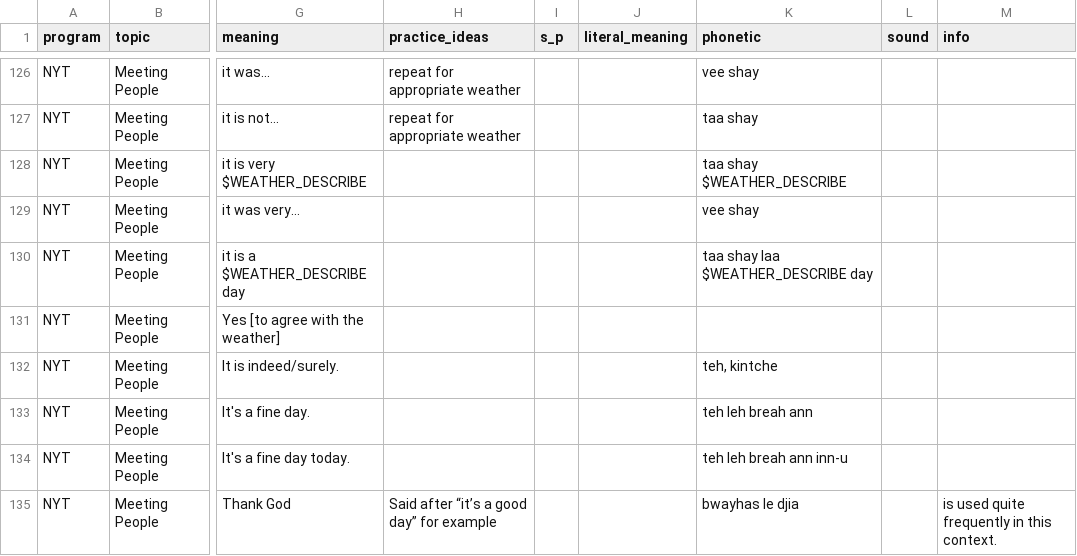
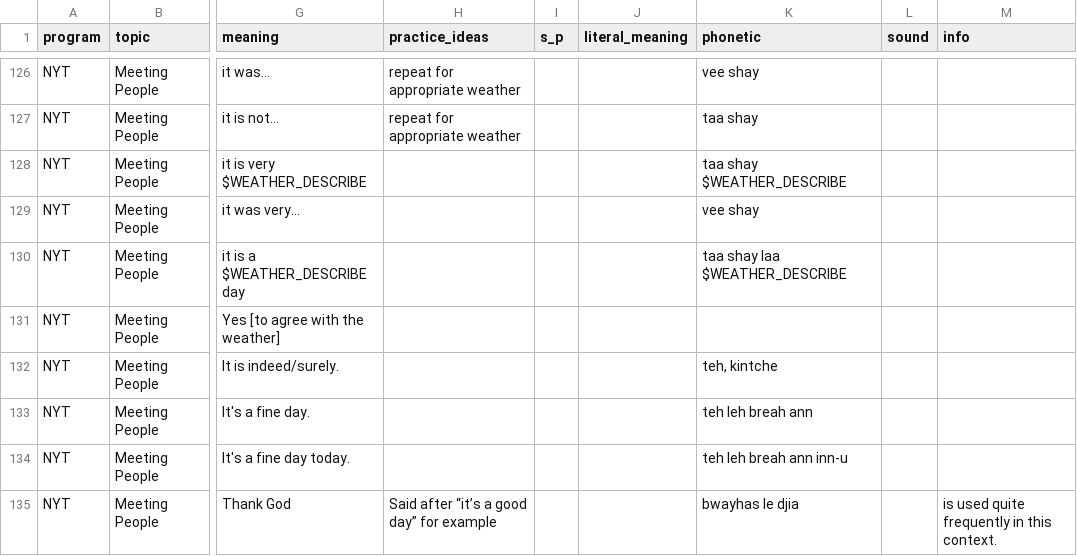
Before and after one commit to michaelw730/irish, a CSV file: vocab.csv, drawn as a sheet; only a part is shown, gaps mark what is left out; the diff names each change by its address in the sheet, - before the commit and + after, or states it on an @@ line.

```diff
--- a/vocab.csv
+++ b/vocab.csv
-K130 (phonetic): taa shay laa $WEATHER_DESCRIBE day
+K130 (phonetic): taa shay laa $WEATHER_DESCRIBE
```
Also changed, not shown: 1 other file.
